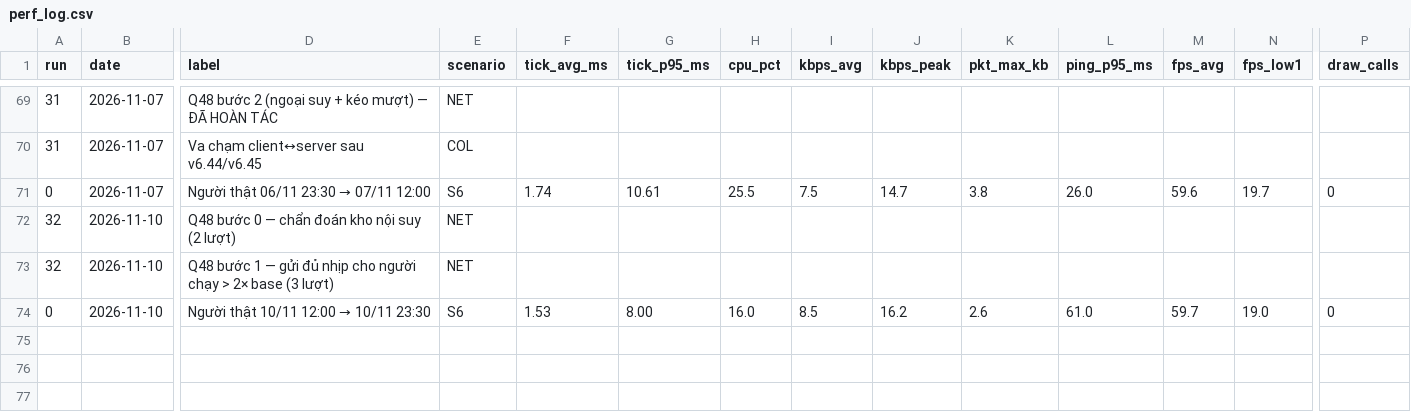
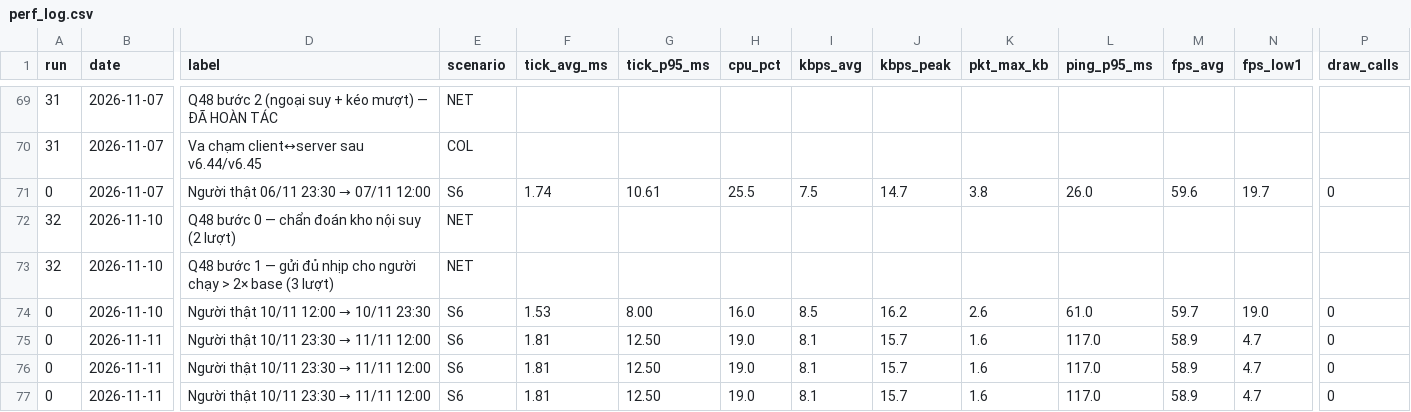
Before and after one commit to chinhhi102/bladeascend, a CSV file: docs/perf_log.csv, drawn as a sheet; only a part is shown, gaps mark what is left out; rows hold the shown columns only; the diff names each change by its address in the sheet, - before the commit and + after, or states it on an @@ line.

```diff
--- a/docs/perf_log.csv
+++ b/docs/perf_log.csv
+row 75: 0 | 2026-11-11 | Người thật 10/11 23:30 → 11/11 12:00 | S6 | 1.81 | 12.50 | 19.0 | 8.1 | 15.7 | 1.6 | 117.0 | 58.9 | 4.7 | 0
+row 76: 0 | 2026-11-11 | Người thật 10/11 23:30 → 11/11 12:00 | S6 | 1.81 | 12.50 | 19.0 | 8.1 | 15.7 | 1.6 | 117.0 | 58.9 | 4.7 | 0
+row 77: 0 | 2026-11-11 | Người thật 10/11 23:30 → 11/11 12:00 | S6 | 1.81 | 12.50 | 19.0 | 8.1 | 15.7 | 1.6 | 117.0 | 58.9 | 4.7 | 0
```
Also changed, not shown: 12 other files.
